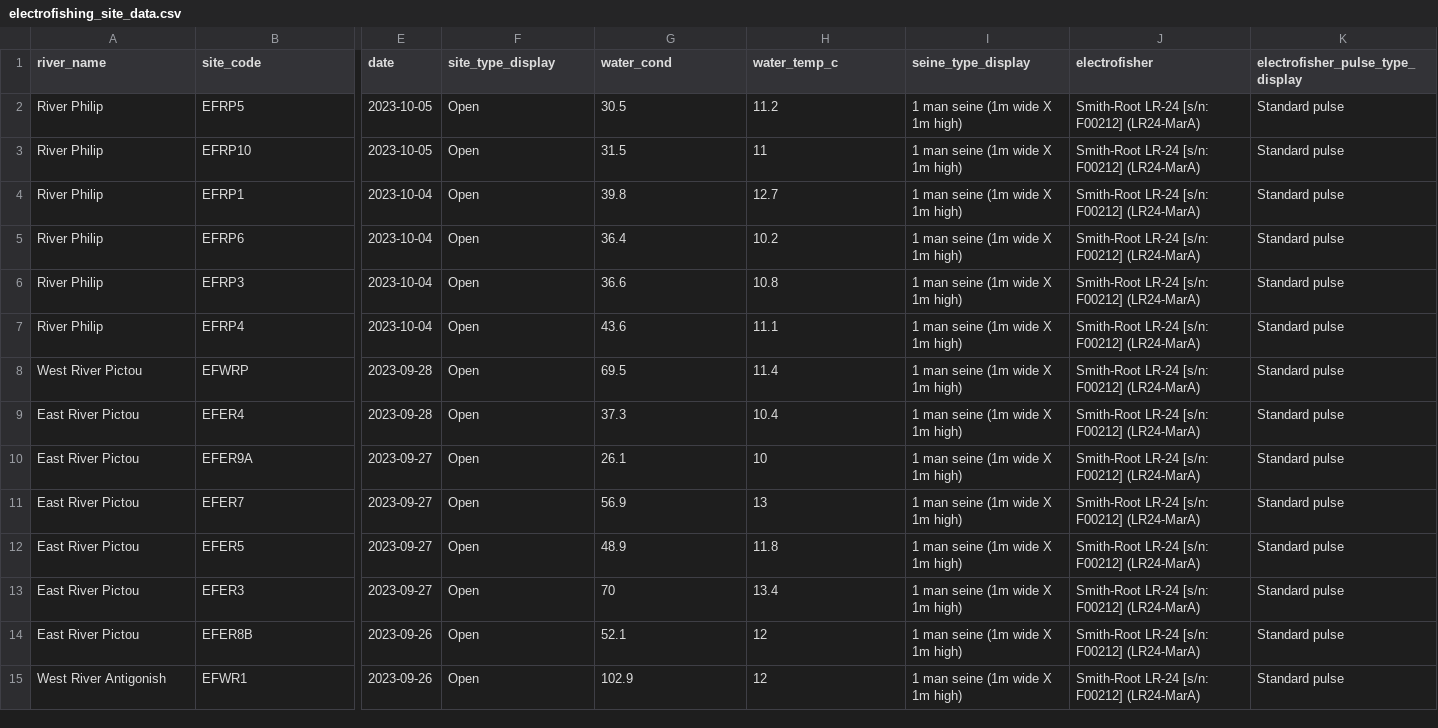
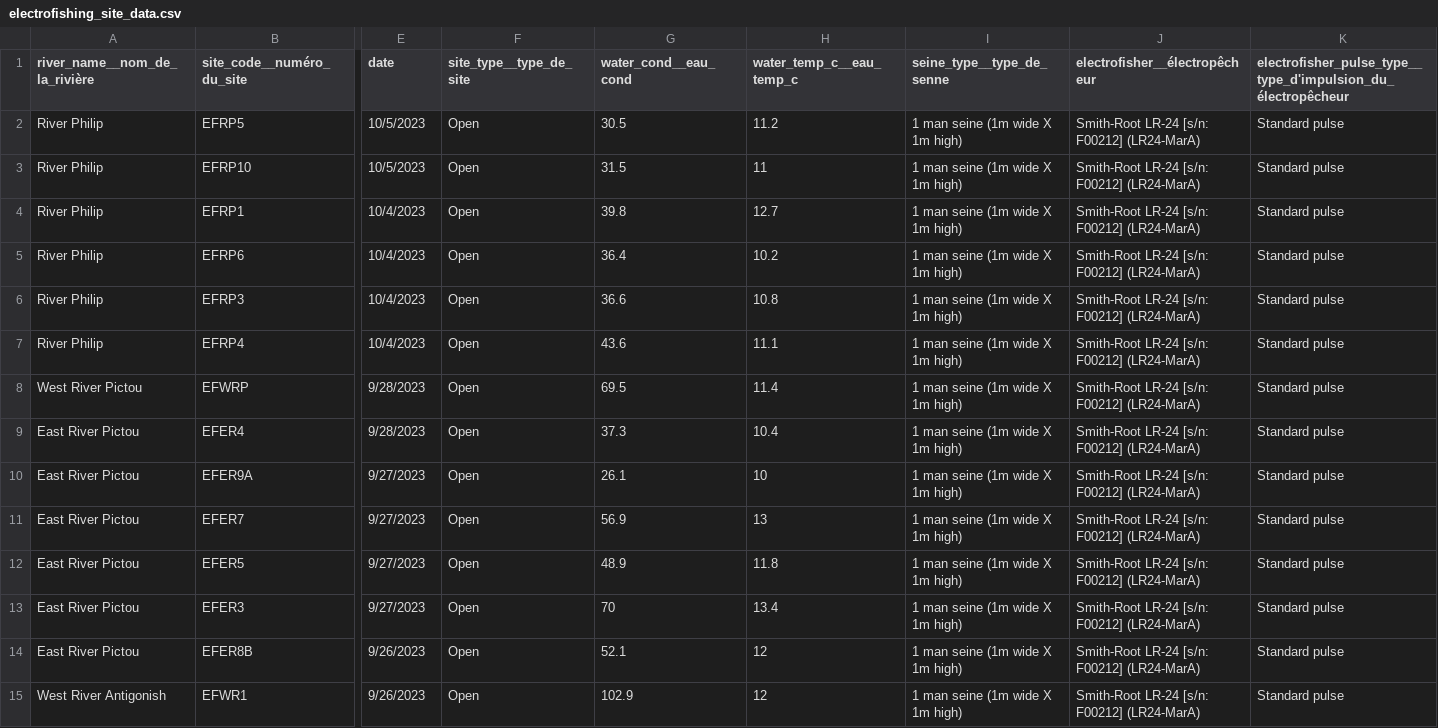
Before and after one commit to dfo-gulf-science/fgp-datasets, a CSV file: 73c3293c (Electrofishing SFA 18A,B)/electrofishing_site_data.csv, drawn as a sheet; only a part is shown, gaps mark what is left out; the diff covers the shown part only; the diff names each change by its address in the sheet, - before the commit and + after, or states it on an @@ line.

```diff
--- a/73c3293c (Electrofishing SFA 18A,B)/electrofishing_site_data.csv
+++ b/73c3293c (Electrofishing SFA 18A,B)/electrofishing_site_data.csv
-A1: river_name
+A1: river_name__nom_de_la_rivière
-B1: site_code
+B1: site_code__numéro_du_site
-F1: site_type_display
+F1: site_type__type_de_site
-G1: water_cond
+G1: water_cond__eau_cond
-H1: water_temp_c
+H1: water_temp_c__eau_temp_c
-I1: seine_type_display
+I1: seine_type__type_de_senne
-J1: electrofisher
+J1: electrofisher__électropêcheur
-K1: electrofisher_pulse_type_display
+K1: electrofisher_pulse_type__type_d'impulsion_du_électropêcheur
-E2:E3 (date): 2023-10-05
+E2:E3 (date): 10/5/2023
-E4:E7 (date): 2023-10-04
+E4:E7 (date): 10/4/2023
-E8:E9 (date): 2023-09-28
+E8:E9 (date): 9/28/2023
-E10:E13 (date): 2023-09-27
+E10:E13 (date): 9/27/2023
-E14:E15 (date): 2023-09-26
+E14:E15 (date): 9/26/2023
```
Also changed, not shown: 117 edited cells elsewhere in this file, 73c3293c (Electrofishing SFA 18A,B)/electrofishing_data_dictionary.csv, 1 other file.
